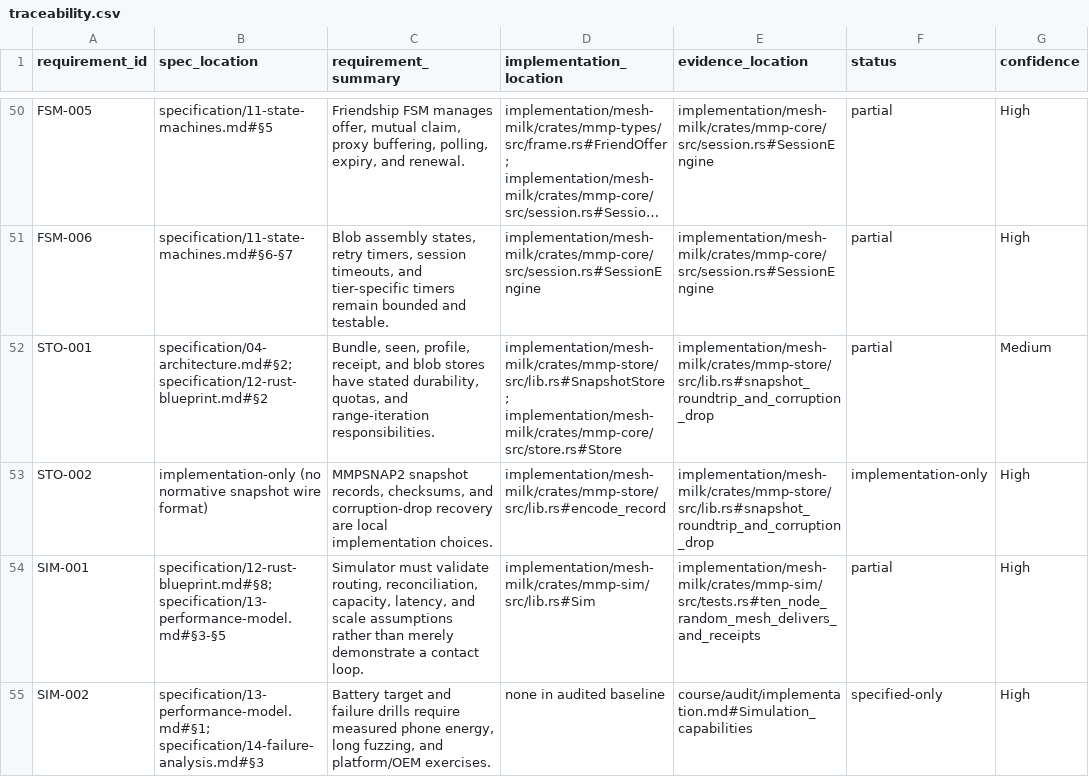
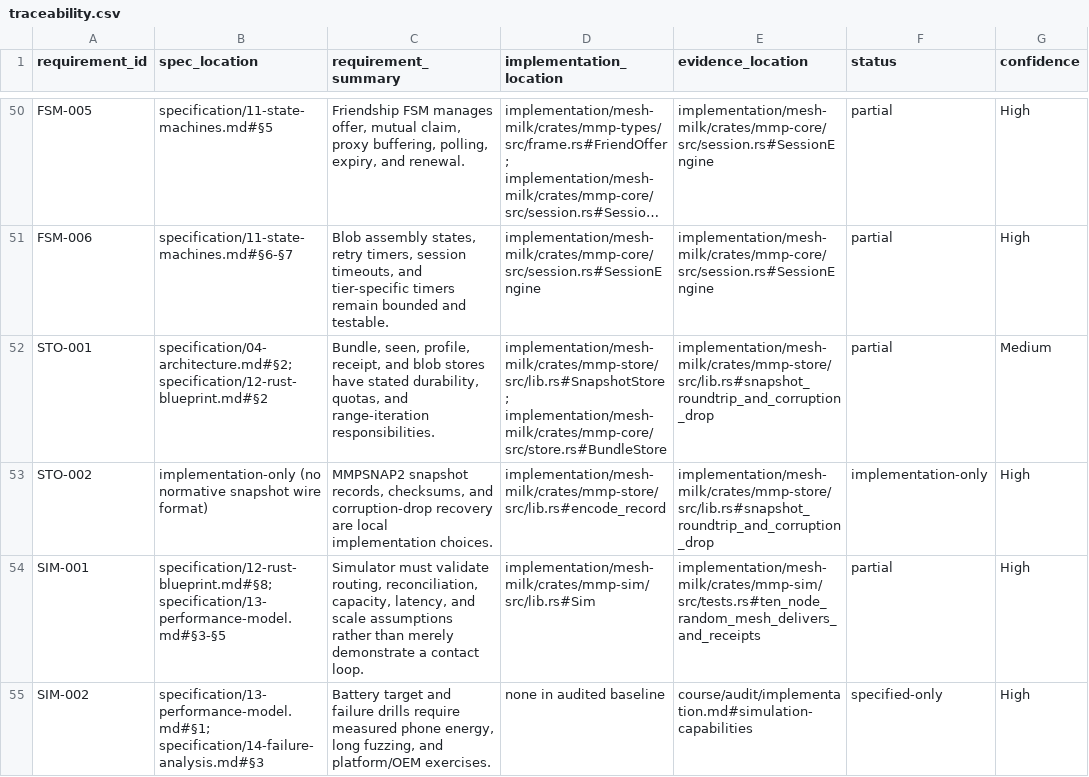
Before and after one commit to Xjensu/milk_proto, a CSV file: course/audit/traceability.csv, drawn as a sheet; only a part is shown, gaps mark what is left out; long unchanged cells end in …; the diff covers the shown part only; the diff names each change by its address in the sheet, - before the commit and + after, or states it on an @@ line.

Commit message:
docs(course): correct traceability anchors

```diff
--- a/course/audit/traceability.csv
+++ b/course/audit/traceability.csv
-D52 (implementation_location): implementation/mesh-milk/crates/mmp-store/src/lib.rs#SnapshotStore; implementation/mesh-milk/crates/mmp-core/src/store.rs#Store
+D52 (implementation_location): implementation/mesh-milk/crates/mmp-store/src/lib.rs#SnapshotStore; implementation/mesh-milk/crates/mmp-core/src/store.rs#BundleStore
-E55 (evidence_location): course/audit/implementation.md#Simulation_capabilities
+E55 (evidence_location): course/audit/implementation.md#simulation-capabilities
```
Also changed, not shown: 21 edited cells elsewhere in this file.
